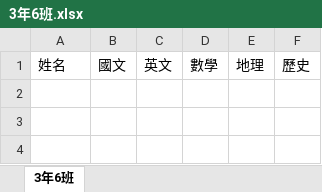
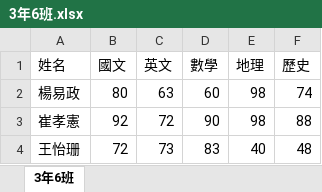
Before and after one commit to chainmine55/2023_11_16Python, an Excel workbook: lesson12_1/3年6班.xlsx, sheet 3年6班, drawn as a sheet; values as stored, in another font and other column widths than the file's, no borders; the diff names each change by its address in the sheet, - before the commit and + after, or states it on an @@ line.

```diff
--- a/lesson12_1/3年6班.xlsx (sheet 3年6班)
+++ b/lesson12_1/3年6班.xlsx (sheet 3年6班)
+row 2: 楊易政 | 80 | 63 | 60 | 98 | 74
+row 3: 崔孝憲 | 92 | 72 | 90 | 98 | 88
+row 4: 王怡珊 | 72 | 73 | 83 | 40 | 48
```
Also changed, not shown: 1 other file.
